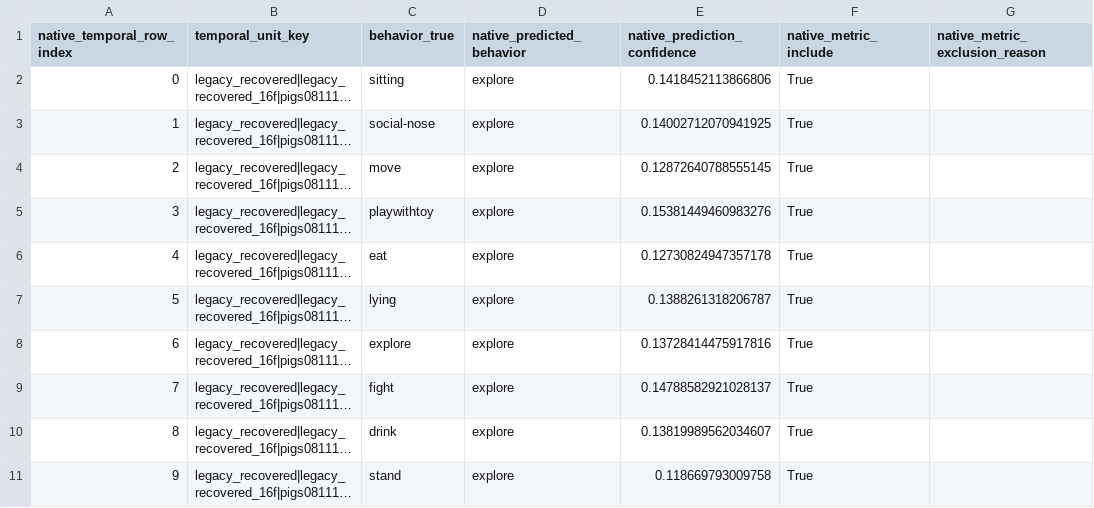
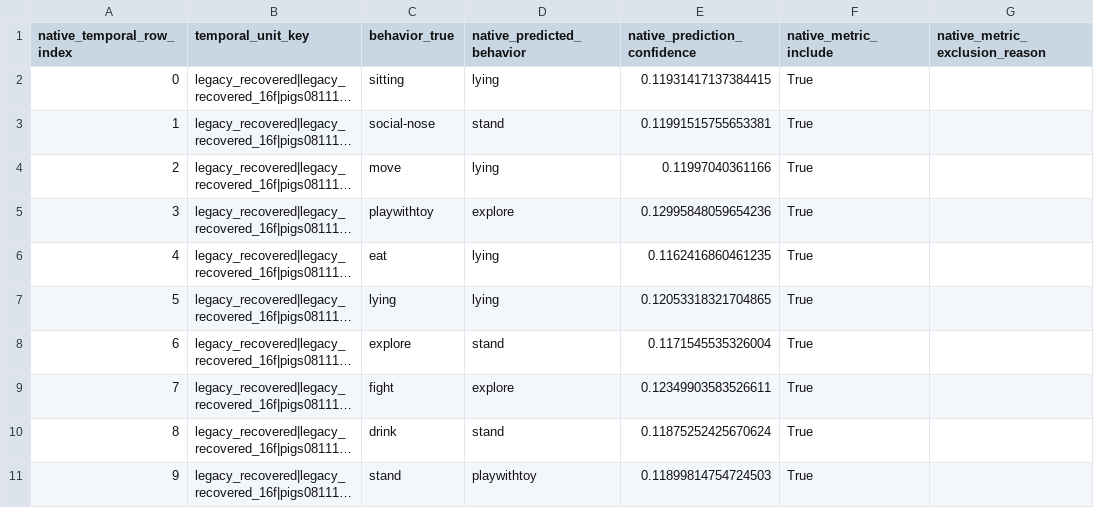
Before and after one commit to tuanhmhe186947/q7m4x9v2k8n5r3t6p1, a CSV file: outputs/classification_v2/model_smoke/full_multimodal_oof_pilot/full_multimodal_oof_unit_predictions.csv, drawn as a sheet; only a part is shown; long unchanged cells end in …; the diff names each change by its address in the sheet, - before the commit and + after, or states it on an @@ line.

Commit message:
make learned multimodal oof runner minibatched

```diff
--- a/outputs/classification_v2/model_smoke/full_multimodal_oof_pilot/full_multimodal_oof_unit_predictions.csv
+++ b/outputs/classification_v2/model_smoke/full_multimodal_oof_pilot/full_multimodal_oof_unit_predictions.csv
-D2 (native_predicted_behavior): explore
+D2 (native_predicted_behavior): lying
-E2 (native_prediction_confidence): 0.1418452113866806
+E2 (native_prediction_confidence): 0.11931417137384415
-D3 (native_predicted_behavior): explore
+D3 (native_predicted_behavior): stand
-E3 (native_prediction_confidence): 0.14002712070941925
+E3 (native_prediction_confidence): 0.11991515755653381
-D4 (native_predicted_behavior): explore
+D4 (native_predicted_behavior): lying
-E4 (native_prediction_confidence): 0.12872640788555145
+E4 (native_prediction_confidence): 0.11997040361166
-E5 (native_prediction_confidence): 0.15381449460983276
+E5 (native_prediction_confidence): 0.12995848059654236
-D6:D7 (native_predicted_behavior): explore
+D6:D7 (native_predicted_behavior): lying
-E6 (native_prediction_confidence): 0.12730824947357178
+E6 (native_prediction_confidence): 0.1162416860461235
-E7 (native_prediction_confidence): 0.1388261318206787
+E7 (native_prediction_confidence): 0.12053318321704865
-D8 (native_predicted_behavior): explore
+D8 (native_predicted_behavior): stand
-E8 (native_prediction_confidence): 0.13728414475917816
+E8 (native_prediction_confidence): 0.1171545535326004
-E9 (native_prediction_confidence): 0.14788582921028137
+E9 (native_prediction_confidence): 0.12349903583526611
-D10 (native_predicted_behavior): explore
+D10 (native_predicted_behavior): stand
-E10 (native_prediction_confidence): 0.13819989562034607
+E10 (native_prediction_confidence): 0.11875252425670624
-D11 (native_predicted_behavior): explore
+D11 (native_predicted_behavior): playwithtoy
-E11 (native_prediction_confidence): 0.118669793009758
+E11 (native_prediction_confidence): 0.11899814754724503
```
Also changed, not shown: outputs/classification_v2/model_smoke/full_multimodal_oof_pilot/full_multimodal_oof_predictions.csv, 5 other files.
